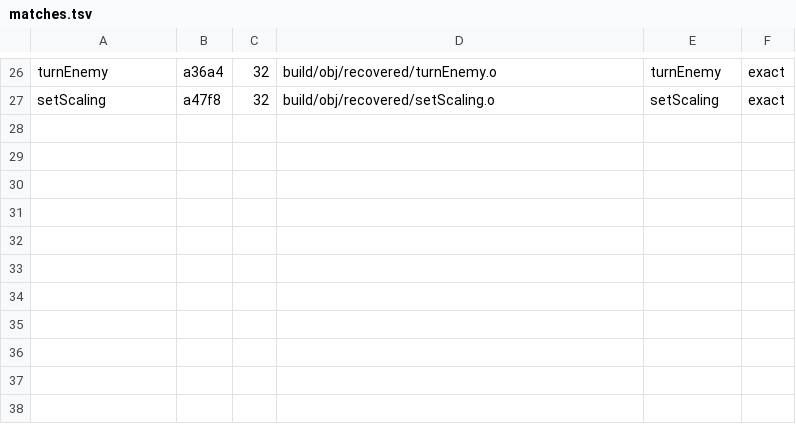
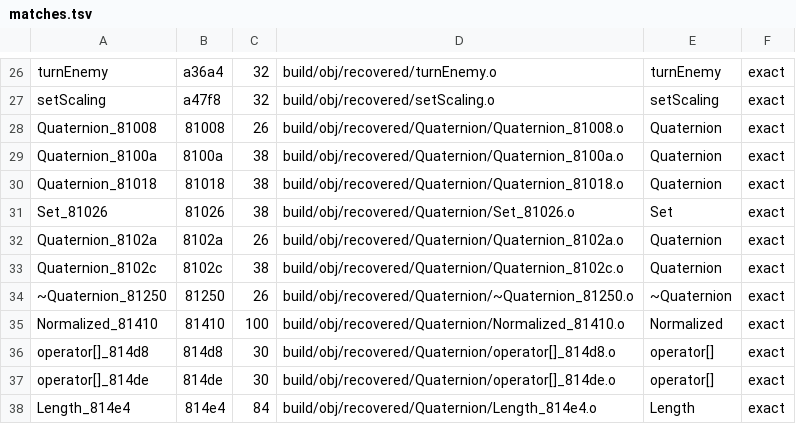
Before and after one commit to fionera/gof2hd-decomp, a TSV file: matches.tsv, drawn as a sheet; only a part is shown, gaps mark what is left out; the diff names each change by its address in the sheet, - before the commit and + after, or states it on an @@ line.

```diff
--- a/matches.tsv
+++ b/matches.tsv
+row 28: Quaternion_81008 | 81008 | 26 | build/obj/recovered/Quaternion/Quaternion_81008.o | Quaternion | exact
+row 29: Quaternion_8100a | 8100a | 38 | build/obj/recovered/Quaternion/Quaternion_8100a.o | Quaternion | exact
+row 30: Quaternion_81018 | 81018 | 38 | build/obj/recovered/Quaternion/Quaternion_81018.o | Quaternion | exact
+row 31: Set_81026 | 81026 | 38 | build/obj/recovered/Quaternion/Set_81026.o | Set | exact
+row 32: Quaternion_8102a | 8102a | 26 | build/obj/recovered/Quaternion/Quaternion_8102a.o | Quaternion | exact
+row 33: Quaternion_8102c | 8102c | 38 | build/obj/recovered/Quaternion/Quaternion_8102c.o | Quaternion | exact
+row 34: ~Quaternion_81250 | 81250 | 26 | build/obj/recovered/Quaternion/~Quaternion_81250.o | ~Quaternion | exact
+row 35: Normalized_81410 | 81410 | 100 | build/obj/recovered/Quaternion/Normalized_81410.o | Normalized | exact
+row 36: operator[]_814d8 | 814d8 | 30 | build/obj/recovered/Quaternion/operator[]_814d8.o | operator[] | exact
+row 37: operator[]_814de | 814de | 30 | build/obj/recovered/Quaternion/operator[]_814de.o | operator[] | exact
+row 38: Length_814e4 | 814e4 | 84 | build/obj/recovered/Quaternion/Length_814e4.o | Length | exact
```
Also changed, not shown: 17 other files.
